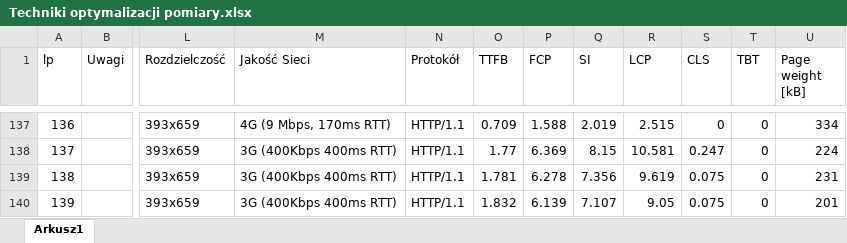
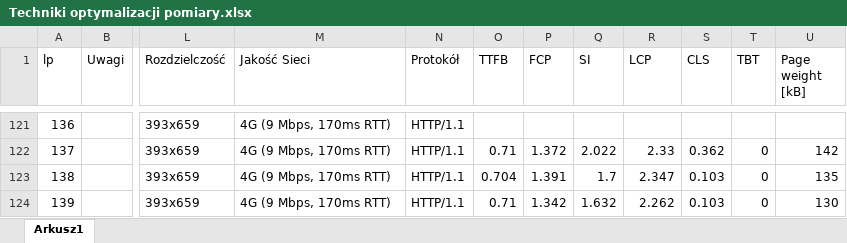
Before and after one commit to Jakub-Radzik/ImageLoadingMasters, an Excel workbook: Techniki optymalizacji pomiary.xlsx, sheet Arkusz1, drawn as a sheet; only a part is shown, gaps mark what is left out; values as stored, in another font and other column widths than the file's, no cell formats; addresses are those after the commit; the diff covers the shown part only; the diff names each change by its address in the sheet, - before the commit and + after, or states it on an @@ line.

```diff
--- a/Techniki optymalizacji pomiary.xlsx (sheet Arkusz1)
+++ b/Techniki optymalizacji pomiary.xlsx (sheet Arkusz1)
-O121 (TTFB): 0.709
+O121 (TTFB): (empty)
-P121 (FCP): 1.588
+P121 (FCP): (empty)
-Q121 (SI): 2.019
+Q121 (SI): (empty)
-R121 (LCP): 2.515
+R121 (LCP): (empty)
-S121 (CLS): 0
+S121 (CLS): (empty)
-T121 (TBT): 0
+T121 (TBT): (empty)
-U121 (Page weight [kB]): 334
+U121 (Page weight [kB]): (empty)
-M122:M124 (Jakość Sieci): 3G (400Kbps 400ms RTT)
+M122:M124 (Jakość Sieci): 4G (9 Mbps, 170ms RTT)
-O122 (TTFB): 1.77
+O122 (TTFB): 0.71
-P122 (FCP): 6.369
+P122 (FCP): 1.372
-Q122 (SI): 8.15
+Q122 (SI): 2.022
-R122 (LCP): 10.581
+R122 (LCP): 2.33
-S122 (CLS): 0.247
+S122 (CLS): 0.362
-U122 (Page weight [kB]): 224
+U122 (Page weight [kB]): 142
-O123 (TTFB): 1.781
+O123 (TTFB): 0.704
-P123 (FCP): 6.278
+P123 (FCP): 1.391
-Q123 (SI): 7.356
+Q123 (SI): 1.7
-R123 (LCP): 9.619
+R123 (LCP): 2.347
-S123:S124 (CLS): 0.075
+S123:S124 (CLS): 0.103
-U123 (Page weight [kB]): 231
+U123 (Page weight [kB]): 135
-O124 (TTFB): 1.832
+O124 (TTFB): 0.71
-P124 (FCP): 6.139
+P124 (FCP): 1.342
-Q124 (SI): 7.107
+Q124 (SI): 1.632
-R124 (LCP): 9.05
+R124 (LCP): 2.262
-U124 (Page weight [kB]): 201
+U124 (Page weight [kB]): 130
```
Also changed, not shown: 28 added rows, 16 removed rows and 576 edited cells elsewhere in this sheet, cell formats.
